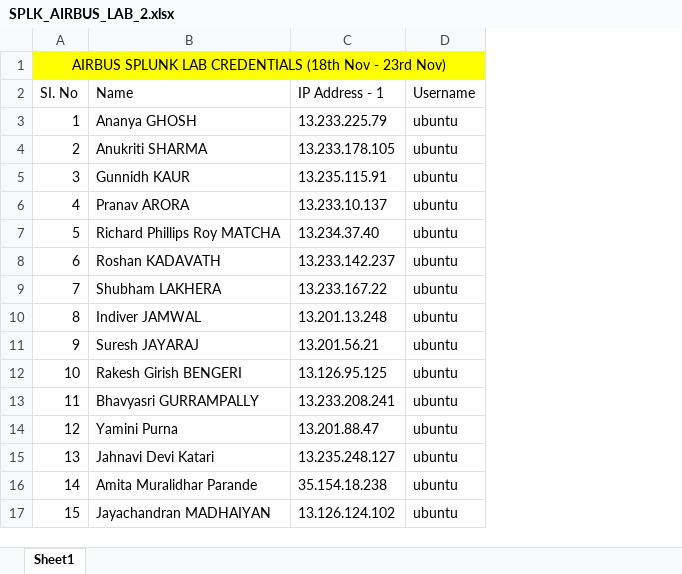
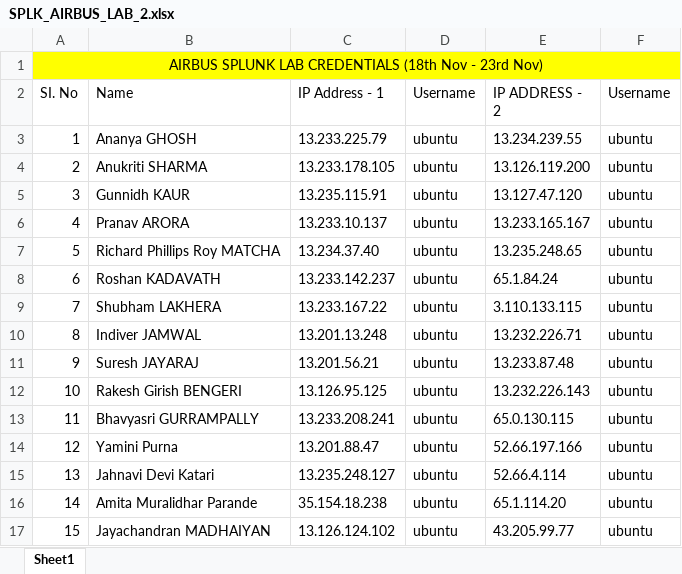
Before and after one commit to vivek9325/SPLK_AIRBUS_2, an Excel workbook: SPLK_AIRBUS_LAB_2.xlsx, sheet Sheet1, drawn as a sheet; values as stored, in another font and other column widths than the file's, no borders; the diff names each change by its address in the sheet, - before the commit and + after, or states it on an @@ line.

Commit message:
Add files via upload

```diff
--- a/SPLK_AIRBUS_LAB_2.xlsx (sheet Sheet1)
+++ b/SPLK_AIRBUS_LAB_2.xlsx (sheet Sheet1)
+column E (IP ADDRESS - 2), rows 3-17: 13.234.239.55 | 13.126.119.200 | 13.127.47.120 | 13.233.165.167 | 13.235.248.65 | 65.1.84.24 | 3.110.133.115 | 13.232.226.71 | 13.233.87.48 | 13.232.226.143 | 65.0.130.115 | 52.66.197.166 | 52.66.4.114 | 65.1.114.20 | 43.205.99.77
+column F (Username), rows 3-17: all ubuntu
```
